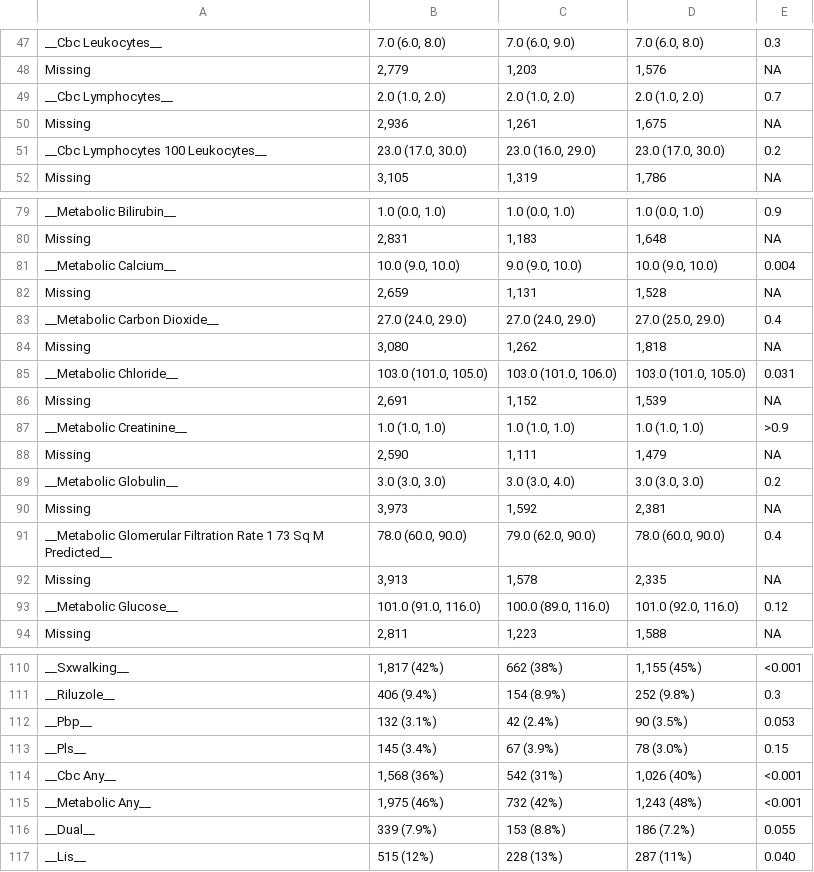
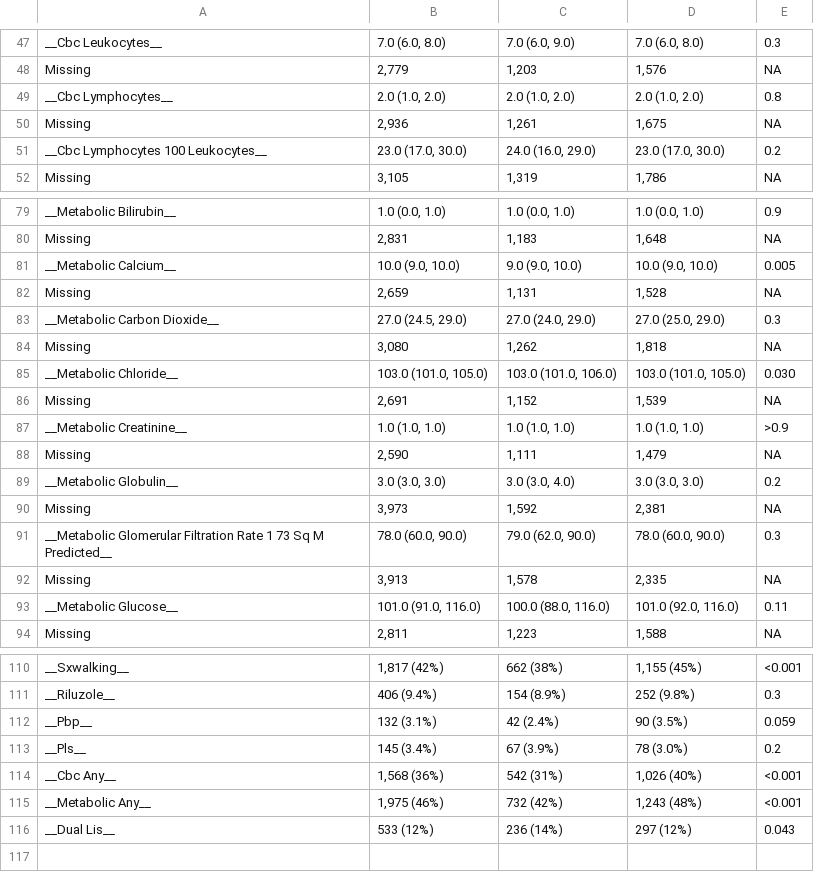
Before and after one commit to RWD2E/cdc_als4m, a CSV file: als_mdt_ccw_results/T1_baseline_A_vs_others.csv, drawn as a sheet; only a part is shown, gaps mark what is left out; the diff covers the shown part only.

```diff
--- a/als_mdt_ccw_results/T1_baseline_A_vs_others.csv
+++ b/als_mdt_ccw_results/T1_baseline_A_vs_others.csv
@@ -51,5 +51,5 @@ __Cbc Leukocytes__,"7.0 (6.0, 8.0)","7.0 (6.0, 9.0)","7.0 (6.0, 8.0)",0.3
 Missing,"2,779","1,203","1,576",NA
-__Cbc Lymphocytes__,"2.0 (1.0, 2.0)","2.0 (1.0, 2.0)","2.0 (1.0, 2.0)",0.7
+__Cbc Lymphocytes__,"2.0 (1.0, 2.0)","2.0 (1.0, 2.0)","2.0 (1.0, 2.0)",0.8
 Missing,"2,936","1,261","1,675",NA
-__Cbc Lymphocytes 100 Leukocytes__,"23.0 (17.0, 30.0)","23.0 (16.0, 29.0)","23.0 (17.0, 30.0)",0.2
+__Cbc Lymphocytes 100 Leukocytes__,"23.0 (17.0, 30.0)","24.0 (16.0, 29.0)","23.0 (17.0, 30.0)",0.2
 Missing,"3,105","1,319","1,786",NA
@@ -83,7 +83,7 @@ __Metabolic Bilirubin__,"1.0 (0.0, 1.0)","1.0 (0.0, 1.0)","1.0 (0.0, 1.0)",0.9
 Missing,"2,831","1,183","1,648",NA
-__Metabolic Calcium__,"10.0 (9.0, 10.0)","9.0 (9.0, 10.0)","10.0 (9.0, 10.0)",0.004
+__Metabolic Calcium__,"10.0 (9.0, 10.0)","9.0 (9.0, 10.0)","10.0 (9.0, 10.0)",0.005
 Missing,"2,659","1,131","1,528",NA
-__Metabolic Carbon Dioxide__,"27.0 (24.0, 29.0)","27.0 (24.0, 29.0)","27.0 (25.0, 29.0)",0.4
+__Metabolic Carbon Dioxide__,"27.0 (24.5, 29.0)","27.0 (24.0, 29.0)","27.0 (25.0, 29.0)",0.3
 Missing,"3,080","1,262","1,818",NA
-__Metabolic Chloride__,"103.0 (101.0, 105.0)","103.0 (101.0, 106.0)","103.0 (101.0, 105.0)",0.031
+__Metabolic Chloride__,"103.0 (101.0, 105.0)","103.0 (101.0, 106.0)","103.0 (101.0, 105.0)",0.030
 Missing,"2,691","1,152","1,539",NA
@@ -93,5 +93,5 @@ __Metabolic Globulin__,"3.0 (3.0, 3.0)","3.0 (3.0, 4.0)","3.0 (3.0, 3.0)",0.2
 Missing,"3,973","1,592","2,381",NA
-__Metabolic Glomerular Filtration Rate 1 73 Sq M Predicted__,"78.0 (60.0, 90.0)","79.0 (62.0, 90.0)","78.0 (60.0, 90.0)",0.4
+__Metabolic Glomerular Filtration Rate 1 73 Sq M Predicted__,"78.0 (60.0, 90.0)","79.0 (62.0, 90.0)","78.0 (60.0, 90.0)",0.3
 Missing,"3,913","1,578","2,335",NA
-__Metabolic Glucose__,"101.0 (91.0, 116.0)","100.0 (89.0, 116.0)","101.0 (92.0, 116.0)",0.12
+__Metabolic Glucose__,"101.0 (91.0, 116.0)","100.0 (88.0, 116.0)","101.0 (92.0, 116.0)",0.11
 Missing,"2,811","1,223","1,588",NA
@@ -114,7 +114,6 @@ __Sxwalking__,"1,817 (42%)",662 (38%),"1,155 (45%)",<0.001
 __Riluzole__,406 (9.4%),154 (8.9%),252 (9.8%),0.3
-__Pbp__,132 (3.1%),42 (2.4%),90 (3.5%),0.053
-__Pls__,145 (3.4%),67 (3.9%),78 (3.0%),0.15
+__Pbp__,132 (3.1%),42 (2.4%),90 (3.5%),0.059
+__Pls__,145 (3.4%),67 (3.9%),78 (3.0%),0.2
 __Cbc Any__,"1,568 (36%)",542 (31%),"1,026 (40%)",<0.001
 __Metabolic Any__,"1,975 (46%)",732 (42%),"1,243 (48%)",<0.001
-__Dual__,339 (7.9%),153 (8.8%),186 (7.2%),0.055
-__Lis__,515 (12%),228 (13%),287 (11%),0.040
+__Dual Lis__,533 (12%),236 (14%),297 (12%),0.043
```
Also changed, not shown: 4 edited cells elsewhere in this file, als_mdt_ccw_results/02_ipcw_diagnostics.csv, als_mdt_ccw_results/03_selection_balance.csv, 18 other files.
